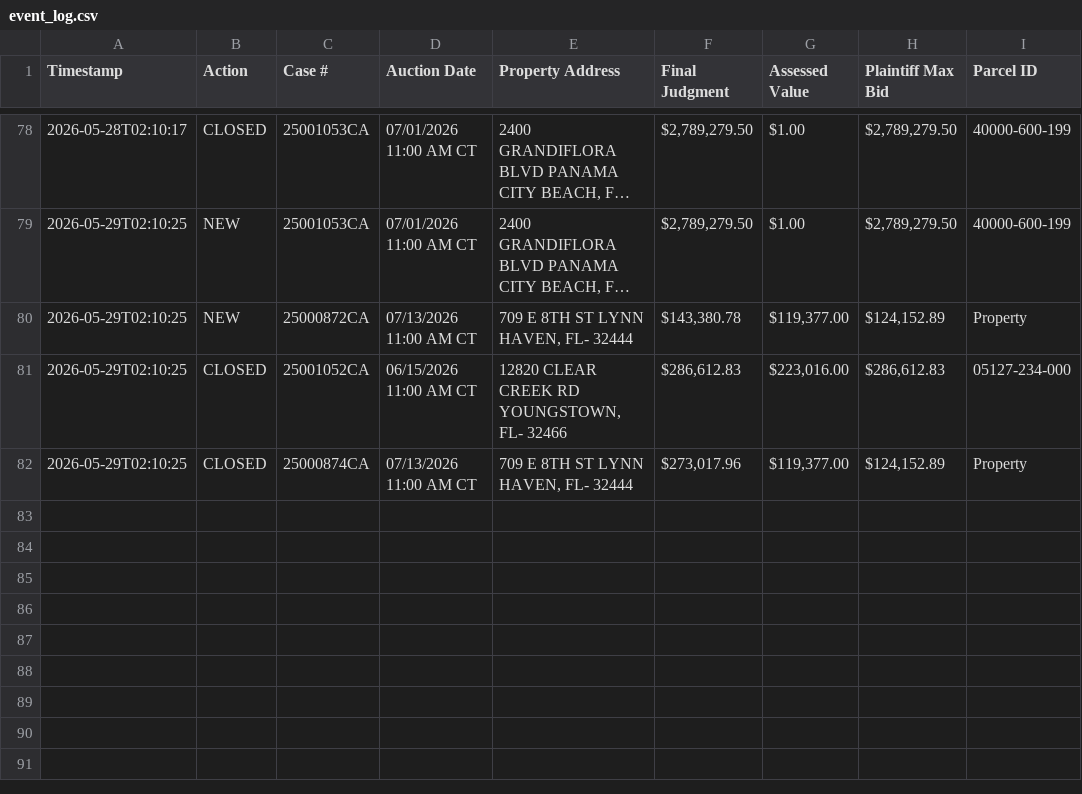
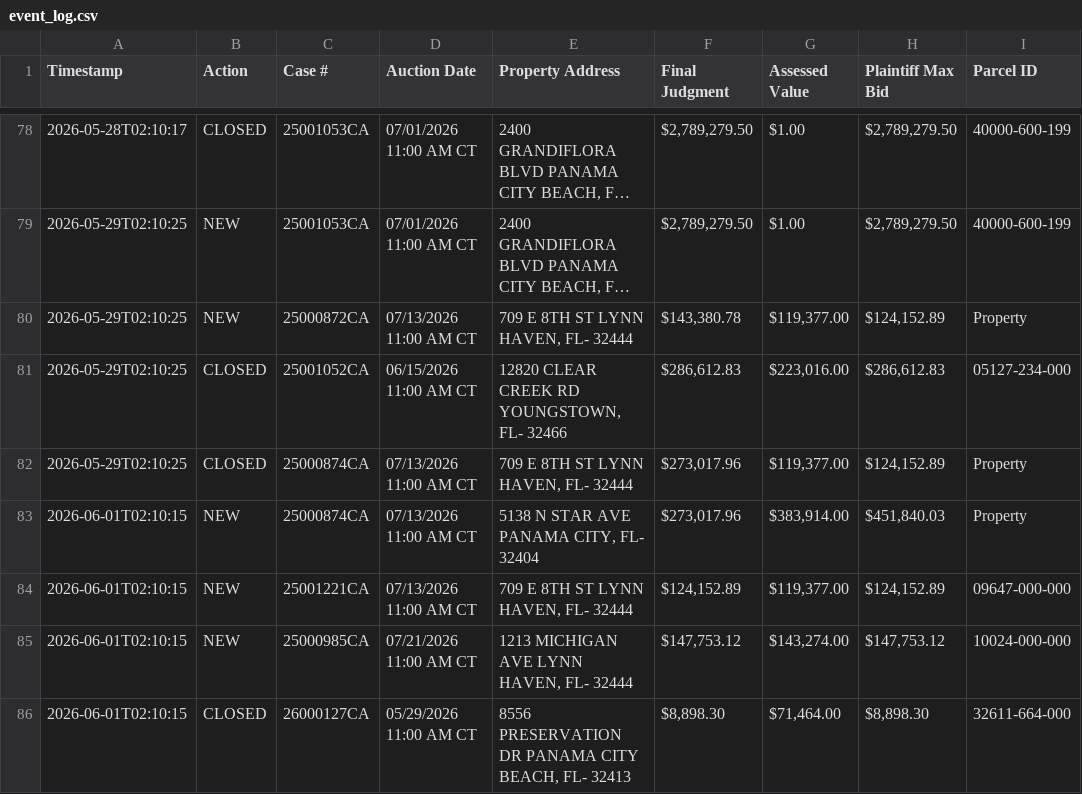
Before and after one commit to figlesias7/realforeclose-bay, a CSV file: data/event_log.csv, drawn as a sheet; only a part is shown, gaps mark what is left out; long unchanged cells end in …; the diff names each change by its address in the sheet, - before the commit and + after, or states it on an @@ line.

```diff
--- a/data/event_log.csv
+++ b/data/event_log.csv
+row 83: 2026-06-01T02:10:15 | NEW | 25000874CA | 07/13/2026 11:00 AM CT | 5138 N STAR AVE PANAMA CITY, FL- 32404 | $273,017.96 | $383,914.00 | $451,840.03 | Property
+row 84: 2026-06-01T02:10:15 | NEW | 25001221CA | 07/13/2026 11:00 AM CT | 709 E 8TH ST LYNN HAVEN, FL- 32444 | $124,152.89 | $119,377.00 | $124,152.89 | 09647-000-000
+row 85: 2026-06-01T02:10:15 | NEW | 25000985CA | 07/21/2026 11:00 AM CT | 1213 MICHIGAN AVE LYNN HAVEN, FL- 32444 | $147,753.12 | $143,274.00 | $147,753.12 | 10024-000-000
+row 86: 2026-06-01T02:10:15 | CLOSED | 26000127CA | 05/29/2026 11:00 AM CT | 8556 PRESERVATION DR PANAMA CITY BEACH, FL- 32413 | $8,898.30 | $71,464.00 | $8,898.30 | 32611-664-000
```
Also changed, not shown: data/all_seen.csv, 3 other files.
